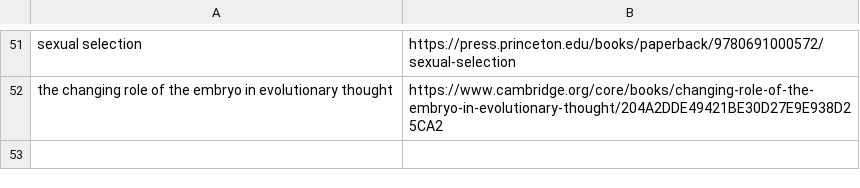
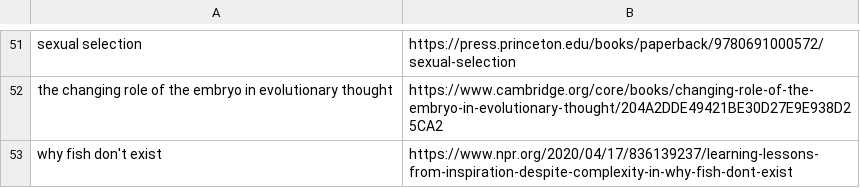
Before and after one commit to ltaylor2/ltaylor2.github.io, a CSV file: Media/book_list.csv, drawn as a sheet; only a part is shown, gaps mark what is left out; the diff names each change by its address in the sheet, - before the commit and + after, or states it on an @@ line.

Commit message:
media update

```diff
--- a/Media/book_list.csv
+++ b/Media/book_list.csv
+row 53: why fish don't exist | https://www.npr.org/2020/04/17/836139237/learning-lessons-from-inspiration-despite-complexity-in-why-fish-dont-exist
```
Also changed, not shown: Media/album_list.csv, 5 other files.
